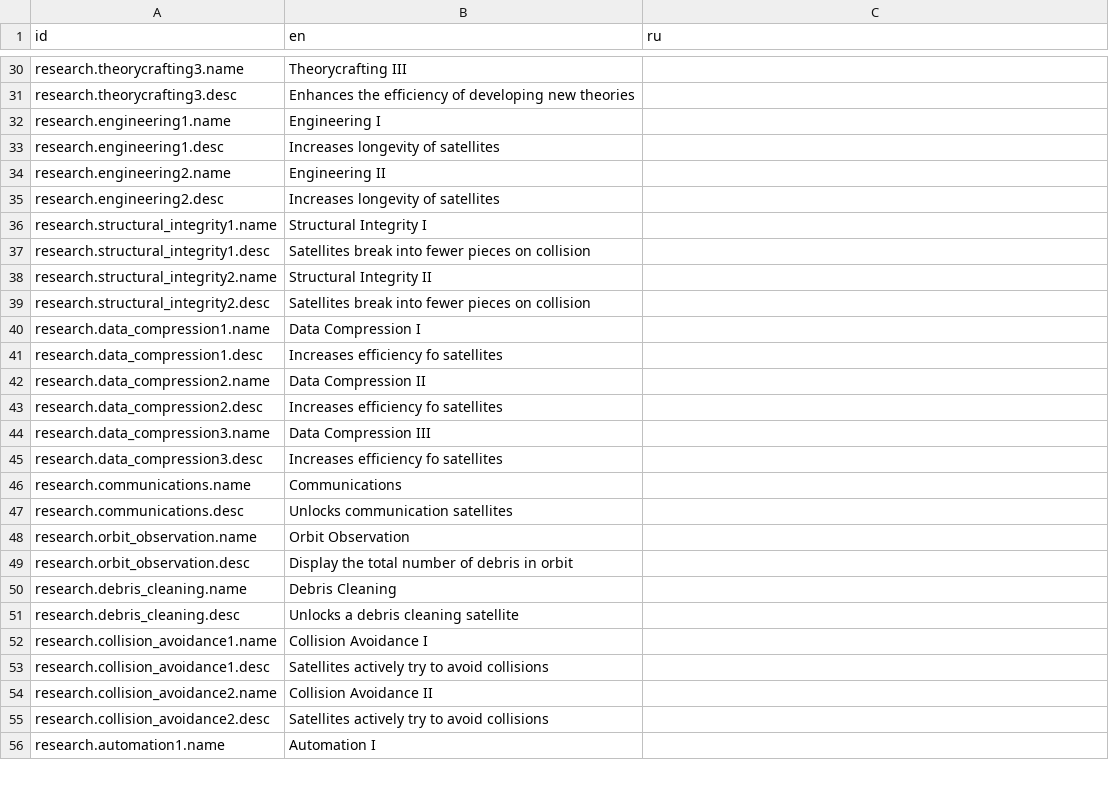
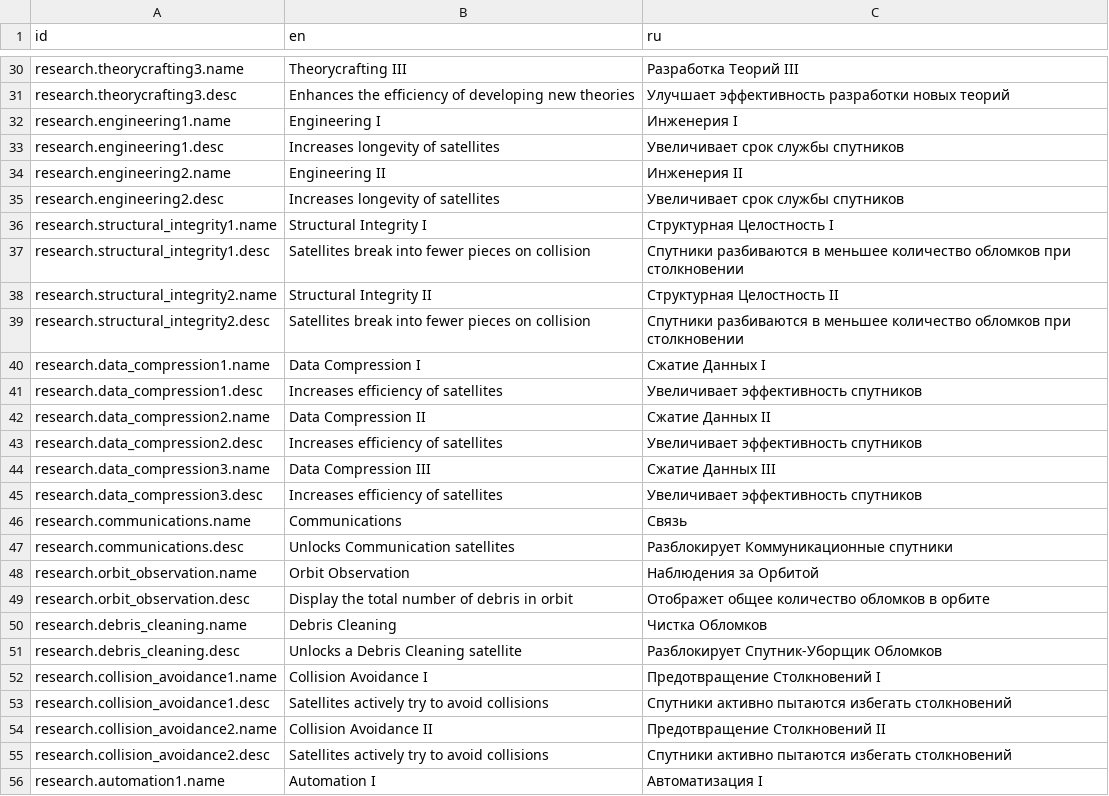
Before and after one commit to Nertsal/space-age, a CSV file: assets/localization.csv, drawn as a sheet; only a part is shown, gaps mark what is left out; the diff covers the shown part only; the diff names each change by its address in the sheet, - before the commit and + after, or states it on an @@ line.

```diff
--- a/assets/localization.csv
+++ b/assets/localization.csv
-C30 (ru): (empty)
+C30 (ru): Разработка Теорий III
-C31 (ru): (empty)
+C31 (ru): Улучшает эффективность разработки новых теорий
-C32 (ru): (empty)
+C32 (ru): Инженерия I
-C33 (ru): (empty)
+C33 (ru): Увеличивает срок службы спутников
-C34 (ru): (empty)
+C34 (ru): Инженерия II
-C35 (ru): (empty)
+C35 (ru): Увеличивает срок службы спутников
-C36 (ru): (empty)
+C36 (ru): Структурная Целостность I
-C37 (ru): (empty)
+C37 (ru): Спутники разбиваются в меньшее количество обломков при столкновении
-C38 (ru): (empty)
+C38 (ru): Структурная Целостность II
-C39 (ru): (empty)
+C39 (ru): Спутники разбиваются в меньшее количество обломков при столкновении
-C40 (ru): (empty)
+C40 (ru): Сжатие Данных I
-B41 (en): Increases efficiency fo satellites
+B41 (en): Increases efficiency of satellites
-C41 (ru): (empty)
+C41 (ru): Увеличивает эффективность спутников
-C42 (ru): (empty)
+C42 (ru): Сжатие Данных II
-B43 (en): Increases efficiency fo satellites
+B43 (en): Increases efficiency of satellites
-C43 (ru): (empty)
+C43 (ru): Увеличивает эффективность спутников
-C44 (ru): (empty)
+C44 (ru): Сжатие Данных III
-B45 (en): Increases efficiency fo satellites
+B45 (en): Increases efficiency of satellites
-C45 (ru): (empty)
+C45 (ru): Увеличивает эффективность спутников
-C46 (ru): (empty)
+C46 (ru): Связь
-B47 (en): Unlocks communication satellites
+B47 (en): Unlocks Communication satellites
-C47 (ru): (empty)
+C47 (ru): Разблокирует Коммуникационные спутники
-C48 (ru): (empty)
+C48 (ru): Наблюдения за Орбитой
-C49 (ru): (empty)
+C49 (ru): Отображет общее количество обломков в орбите
-C50 (ru): (empty)
+C50 (ru): Чистка Обломков
-B51 (en): Unlocks a debris cleaning satellite
+B51 (en): Unlocks a Debris Cleaning satellite
-C51 (ru): (empty)
+C51 (ru): Разблокирует Спутник-Уборщик Обломков
-C52 (ru): (empty)
+C52 (ru): Предотвращение Столкновений I
-C53 (ru): (empty)
+C53 (ru): Спутники активно пытаются избегать столкновений
-C54 (ru): (empty)
+C54 (ru): Предотвращение Столкновений II
-C55 (ru): (empty)
+C55 (ru): Спутники активно пытаются избегать столкновений
-C56 (ru): (empty)
+C56 (ru): Автоматизация I
```
Also changed, not shown: 30 edited cells elsewhere in this file, 8 other files.
